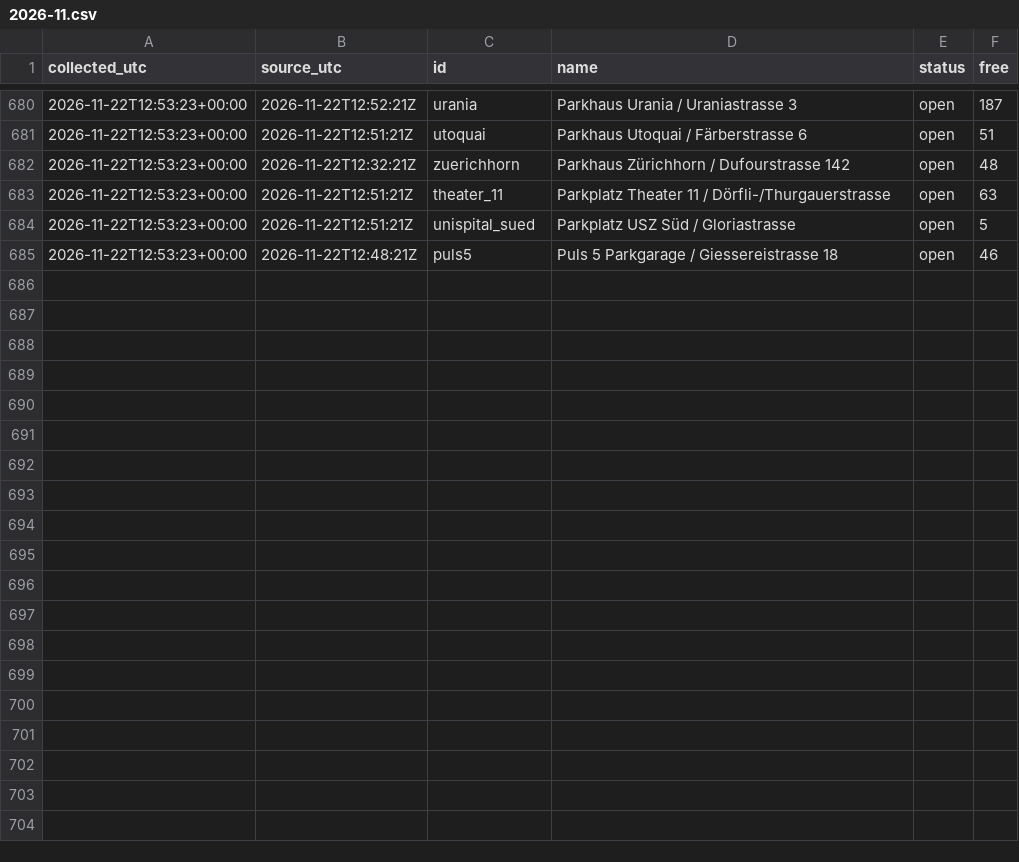
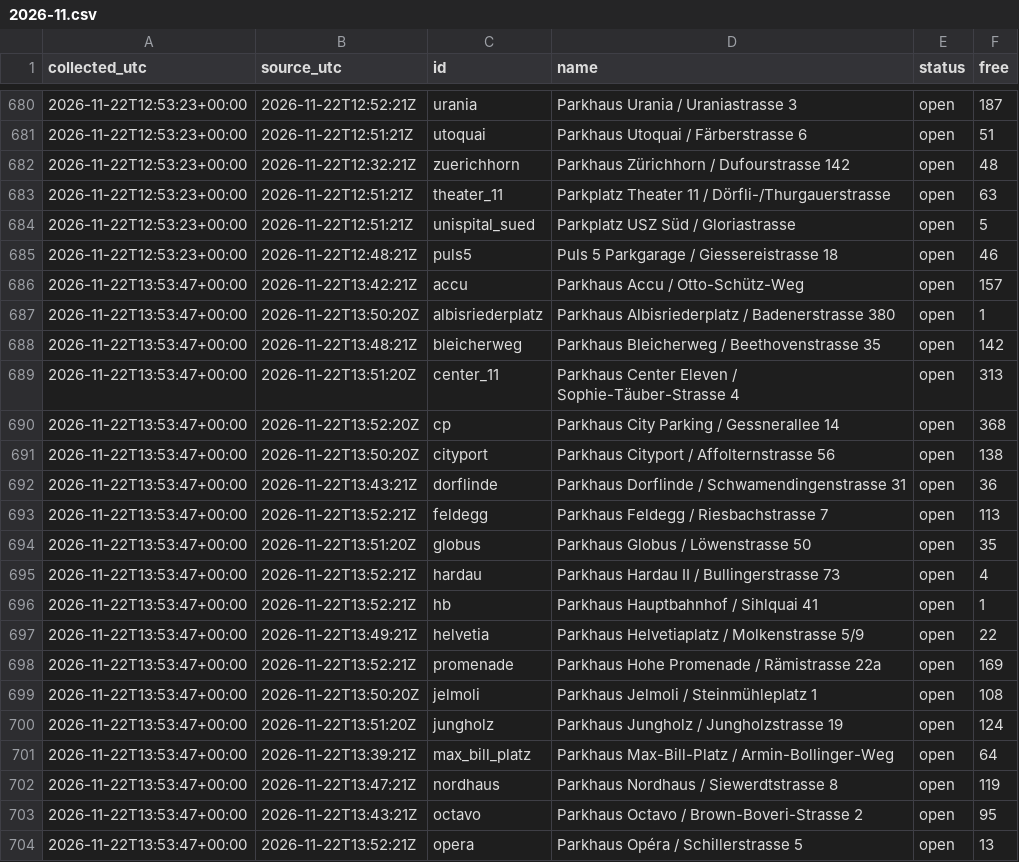
Before and after one commit to mrvn63/Parkdaten, a CSV file: data/zuerich/2026-11.csv, drawn as a sheet; only a part is shown, gaps mark what is left out; the diff covers the shown part only.

```diff
--- a/data/zuerich/2026-11.csv
+++ b/data/zuerich/2026-11.csv
@@ -685 +685,20 @@ collected_utc,source_utc,id,name,status,free
 2026-11-22T12:53:23+00:00,2026-11-22T12:48:21Z,puls5,Puls 5 Parkgarage / Giessereistrasse 18,open,46
+2026-11-22T13:53:47+00:00,2026-11-22T13:42:21Z,accu,Parkhaus Accu / Otto-Schütz-Weg,open,157
+2026-11-22T13:53:47+00:00,2026-11-22T13:50:20Z,albisriederplatz,Parkhaus Albisriederplatz / Badenerstrasse 380,open,1
+2026-11-22T13:53:47+00:00,2026-11-22T13:48:21Z,bleicherweg,Parkhaus Bleicherweg / Beethovenstrasse 35,open,142
+2026-11-22T13:53:47+00:00,2026-11-22T13:51:20Z,center_11,Parkhaus Center Eleven / Sophie-Täuber-Strasse 4,open,313
+2026-11-22T13:53:47+00:00,2026-11-22T13:52:20Z,cp,Parkhaus City Parking / Gessnerallee 14,open,368
+2026-11-22T13:53:47+00:00,2026-11-22T13:50:20Z,cityport,Parkhaus Cityport / Affolternstrasse 56,open,138
+2026-11-22T13:53:47+00:00,2026-11-22T13:43:21Z,dorflinde,Parkhaus Dorflinde / Schwamendingenstrasse 31,open,36
+2026-11-22T13:53:47+00:00,2026-11-22T13:52:21Z,feldegg,Parkhaus Feldegg / Riesbachstrasse 7,open,113
+2026-11-22T13:53:47+00:00,2026-11-22T13:51:20Z,globus,Parkhaus Globus / Löwenstrasse 50,open,35
+2026-11-22T13:53:47+00:00,2026-11-22T13:52:21Z,hardau,Parkhaus Hardau II / Bullingerstrasse 73,open,4
+2026-11-22T13:53:47+00:00,2026-11-22T13:52:21Z,hb,Parkhaus Hauptbahnhof / Sihlquai 41,open,1
+2026-11-22T13:53:47+00:00,2026-11-22T13:49:21Z,helvetia,Parkhaus Helvetiaplatz / Molkenstrasse 5/9,open,22
+2026-11-22T13:53:47+00:00,2026-11-22T13:52:21Z,promenade,Parkhaus Hohe Promenade / Rämistrasse 22a,open,169
+2026-11-22T13:53:47+00:00,2026-11-22T13:50:20Z,jelmoli,Parkhaus Jelmoli / Steinmühleplatz 1,open,108
+2026-11-22T13:53:47+00:00,2026-11-22T13:51:20Z,jungholz,Parkhaus Jungholz / Jungholzstrasse 19,open,124
+2026-11-22T13:53:47+00:00,2026-11-22T13:39:21Z,max_bill_platz,Parkhaus Max-Bill-Platz / Armin-Bollinger-Weg,open,64
+2026-11-22T13:53:47+00:00,2026-11-22T13:47:21Z,nordhaus,Parkhaus Nordhaus / Siewerdtstrasse 8,open,119
+2026-11-22T13:53:47+00:00,2026-11-22T13:43:21Z,octavo,Parkhaus Octavo / Brown-Boveri-Strasse 2,open,95
+2026-11-22T13:53:47+00:00,2026-11-22T13:52:21Z,opera,Parkhaus Opéra / Schillerstrasse 5,open,13
```
Also changed, not shown: 12 added rows elsewhere in this file, data/basel/2026-11.csv, 3 other files.
